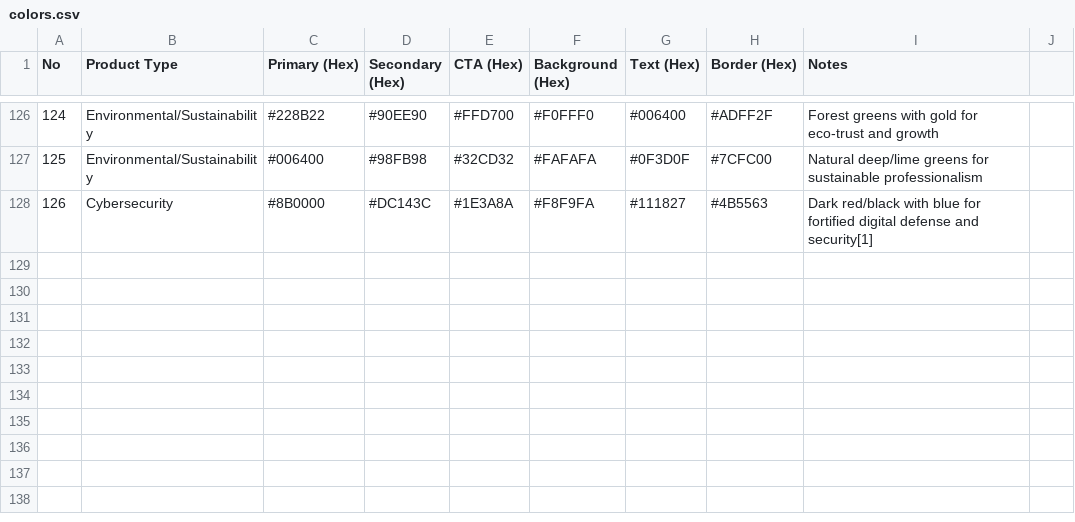
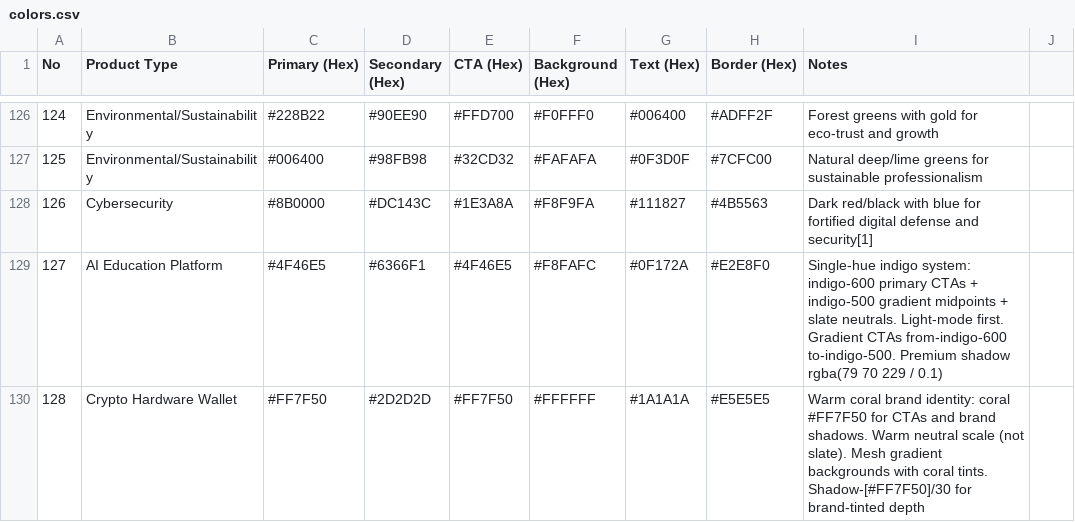
Before and after one commit to saifyxpro/ui-ux-design-pro-skill, a CSV file: src/ui-ux-design-pro/data/colors.csv, drawn as a sheet; only a part is shown, gaps mark what is left out.

```diff
--- a/src/ui-ux-design-pro/data/colors.csv
+++ b/src/ui-ux-design-pro/data/colors.csv
@@ -128 +128,3 @@ No,Product Type,Primary (Hex),Secondary (Hex),CTA (Hex),Background (Hex),Text (H
 126,Cybersecurity,#8B0000,#DC143C,#1E3A8A,#F8F9FA,#111827,#4B5563,Dark red/black with blue for fortified digital defense and security[1]
+127,AI Education Platform,#4F46E5,#6366F1,#4F46E5,#F8FAFC,#0F172A,#E2E8F0,Single-hue indigo system: indigo-600 primary CTAs + indigo-500 gradient midpoints + slate neutrals. Light-mode first. Gradient CTAs from-indigo-600 to-indigo-500. Premium shadow rgba(79 70 229 / 0.1)
+128,Crypto Hardware Wallet,#FF7F50,#2D2D2D,#FF7F50,#FFFFFF,#1A1A1A,#E5E5E5,Warm coral brand identity: coral #FF7F50 for CTAs and brand shadows. Warm neutral scale (not slate). Mesh gradient backgrounds with coral tints. Shadow-[#FF7F50]/30 for brand-tinted depth
```
Also changed, not shown: src/ui-ux-design-pro/data/styles.csv, 6 other files.
